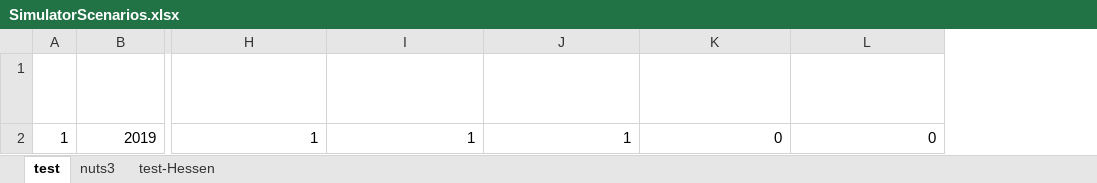
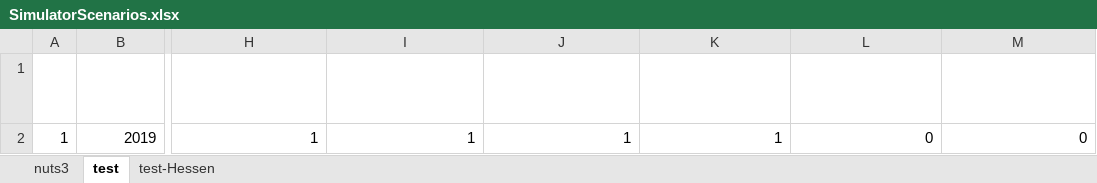
Before and after one commit to SongminYu/render, an Excel workbook: projects/test_building/input/SimulatorScenarios.xlsx, sheet test, drawn as a sheet; only a part is shown, gaps mark what is left out; values as stored, in another font and other column widths than the file's, no borders; table styles not drawn; the diff names each change by its address in the sheet, - before the commit and + after, or states it on an @@ line.

Commit message:
profiles updated with id_scenario_teleworking added to scenario

```diff
--- a/projects/test_building/input/SimulatorScenarios.xlsx (sheet test)
+++ b/projects/test_building/input/SimulatorScenarios.xlsx (sheet test)
@@ sheet tab order changed: nuts3 | test | test-Hessen @@
+column K (id_scenario_teleworking), row 2: 1
```
Also changed, not shown: sheet test-Hessen, sheet nuts3, 10 other files.
